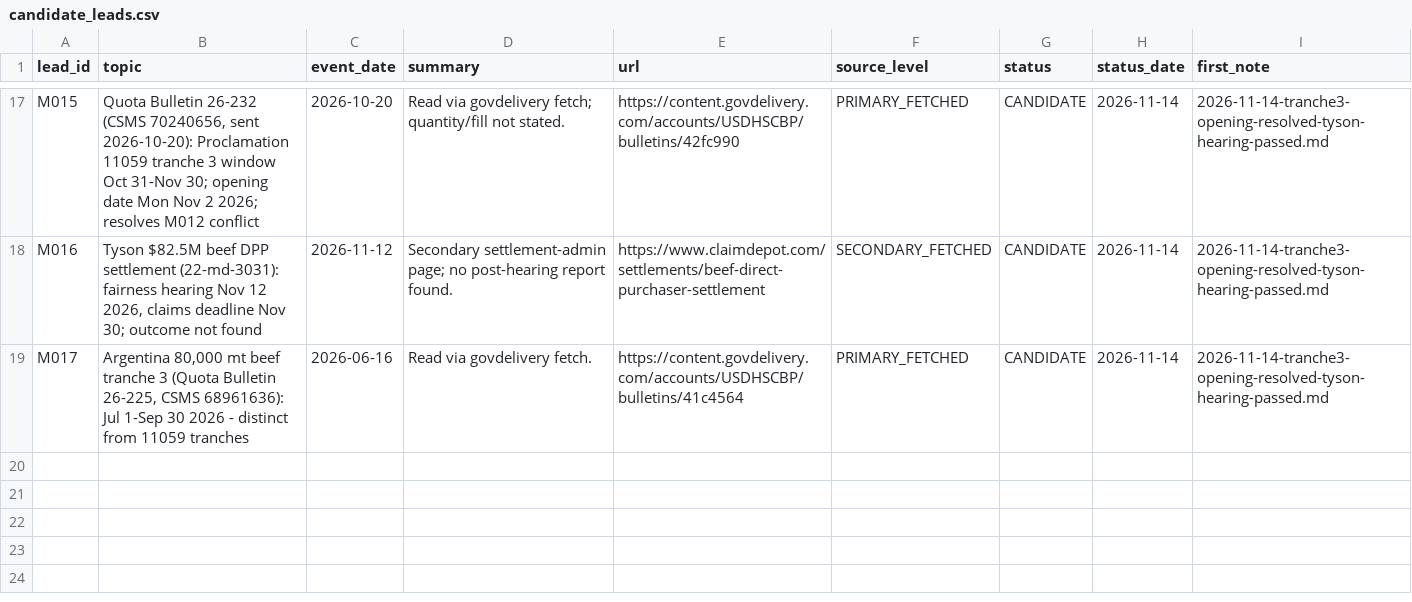
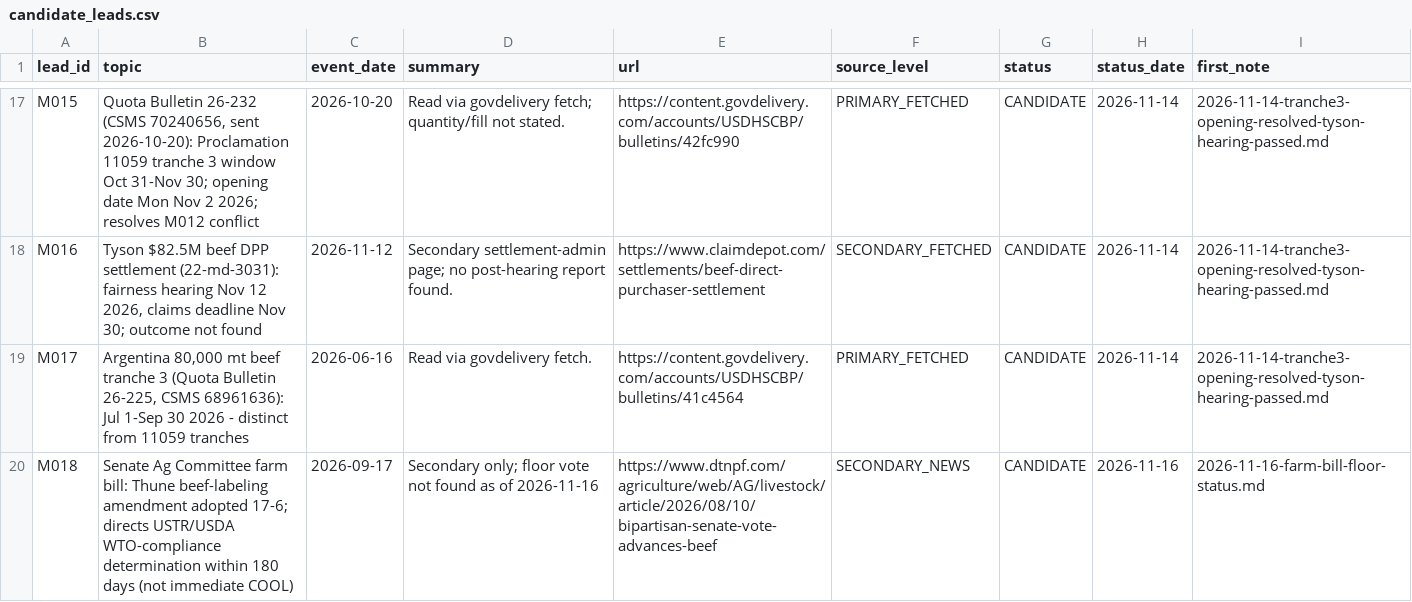
Before and after one commit to brittonleggett/research-threads-cloud, a CSV file: MEAT_SUPPLY_CHAIN_PAPER/04_DATA/candidate_leads.csv, drawn as a sheet; only a part is shown, gaps mark what is left out; the diff names each change by its address in the sheet, - before the commit and + after, or states it on an @@ line.

```diff
--- a/MEAT_SUPPLY_CHAIN_PAPER/04_DATA/candidate_leads.csv
+++ b/MEAT_SUPPLY_CHAIN_PAPER/04_DATA/candidate_leads.csv
+row 20: M018 | Senate Ag Committee farm bill: Thune beef-labeling amendment adopted 17-6; directs USTR/USDA WTO-compliance determination within 180 days (not immediate COOL) | 2026-09-17 | Secondary only; floor vote not found as of 2026-11-16 | https://www.dtnpf.com/agriculture/web/AG/livestock/article/2026/08/10/bipartisan-senate-vote-advances-beef | SECONDARY_NEWS | CANDIDATE | 2026-11-16 | 2026-11-16-farm-bill-floor-status.md
```
Also changed, not shown: MEAT_SUPPLY_CHAIN_PAPER/04_DATA/watchlist.csv, TARIFF_PAPER/04_DATA/candidate_leads.csv, 5 other files.
